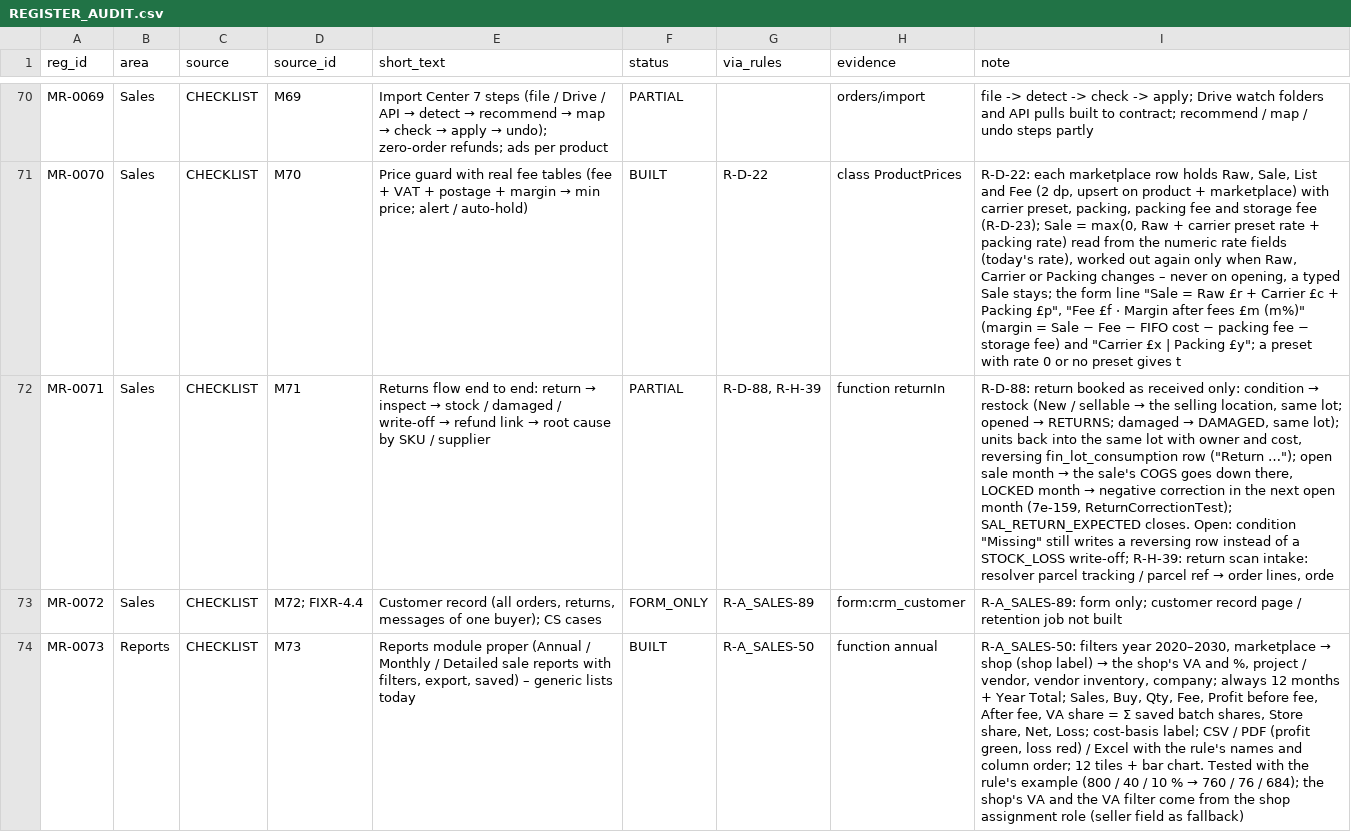
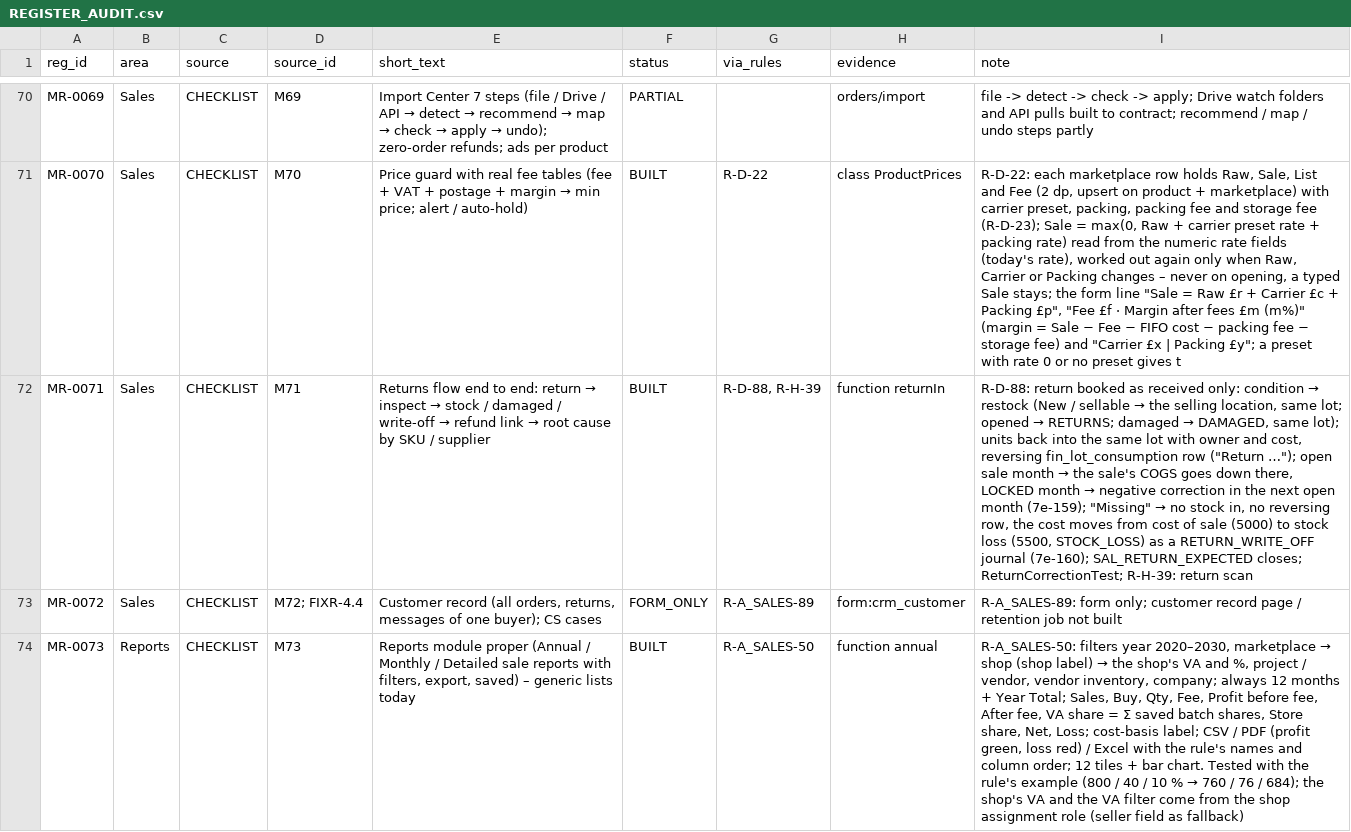
Before and after one commit to aemporio6/moreorderz, a CSV file: audit/REGISTER_AUDIT.csv, drawn as a sheet; only a part is shown, gaps mark what is left out; the diff covers the shown part only; the diff names each change by its address in the sheet, - before the commit and + after, or states it on an @@ line.

```diff
--- a/audit/REGISTER_AUDIT.csv
+++ b/audit/REGISTER_AUDIT.csv
-F72 (status): PARTIAL
+F72 (status): BUILT
@@ I72 (note): …open month (7e-159, ReturnCorrectionTest); SAL_RETURN_EXPECTED closes. Open: condition "Missing" still writes a reversing row instead of a STOCK_LOSS write-off; R-H-39: return scan intake: resolver parcel tracking / parcel ref → order lines, orde → …open month (7e-159); "Missing" → no stock in, no reversing row, the cost moves from cost of sale (5000) to stock loss (5500, STOCK_LOSS) as a RETURN_WRITE_OFF journal (7e-160); SAL_RETURN_EXPECTED closes; ReturnCorrectionTest; R-H-39: return scan @@
```
Also changed, not shown: 13 edited cells elsewhere in this file, 16 other files.
